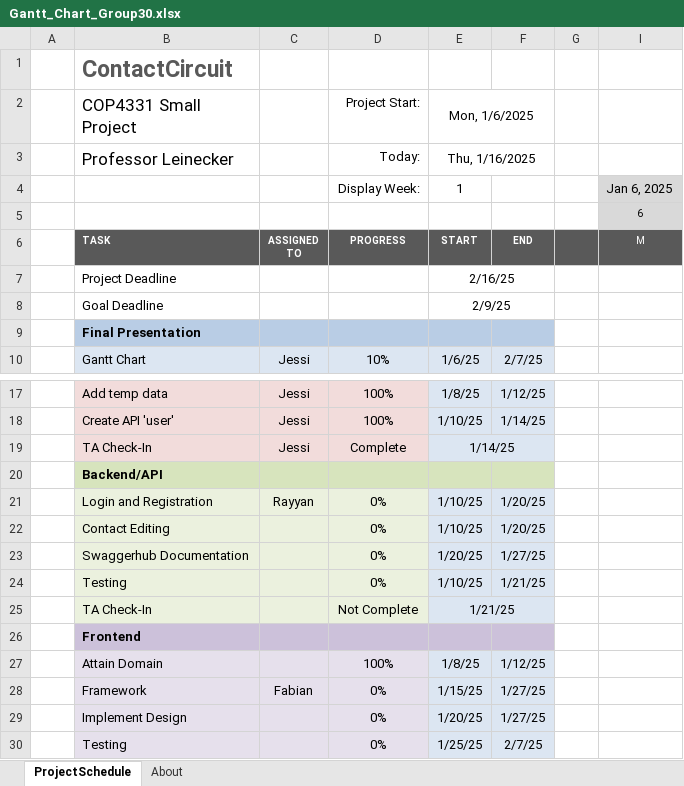
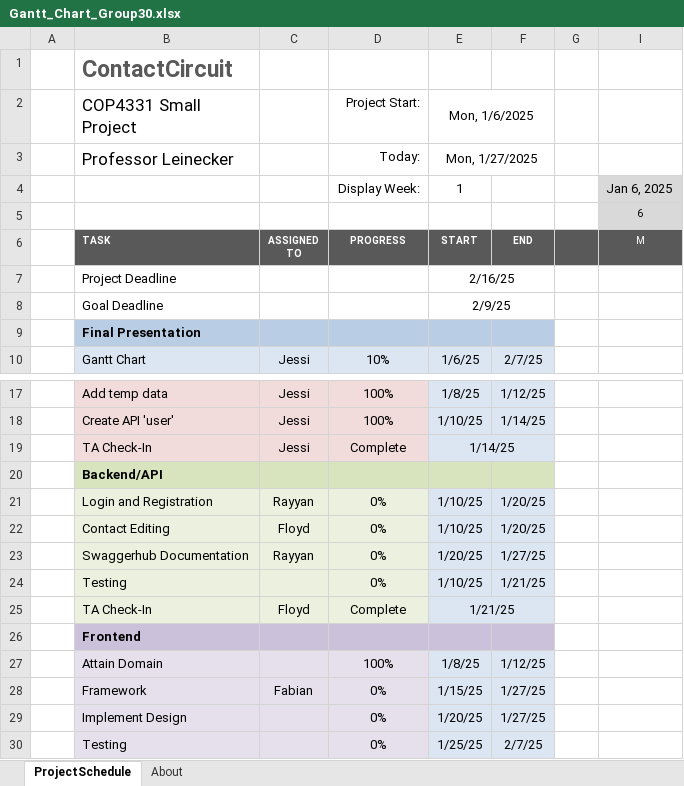
Before and after one commit to chapotincin/COP4331C-ContactManager, an Excel workbook: Gantt_Chart_Group30.xlsx, sheet ProjectSchedule, drawn as a sheet; only a part is shown, gaps mark what is left out; values as stored, in another font and other column widths than the file's, no borders; conditional formats not drawn; the diff names each change by its address in the sheet, - before the commit and + after, or states it on an @@ line.

Commit message:
Updated Ghatt Chart

```diff
--- a/Gantt_Chart_Group30.xlsx (sheet ProjectSchedule)
+++ b/Gantt_Chart_Group30.xlsx (sheet ProjectSchedule)
-E3 (Mon, 1/6/2025): Thu, 1/16/2025
+E3 (Mon, 1/6/2025): Mon, 1/27/2025
-C22: (empty)
+C22: Floyd
-C23: (empty)
+C23: Rayyan
-C25: (empty)
+C25: Floyd
-D25 (Project Start:): Not Complete
+D25 (Project Start:): Complete
```
